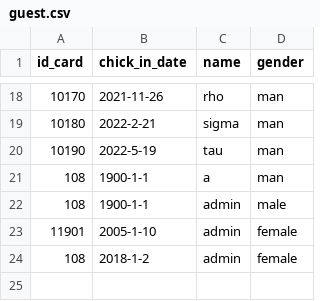
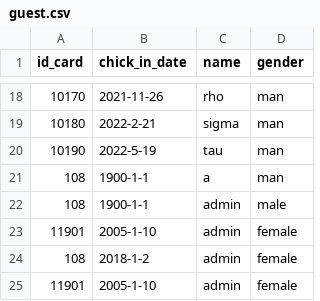
Before and after one commit to chenboshuo/learn_cpp, a CSV file: final_project/src/data/guest.csv, drawn as a sheet; only a part is shown, gaps mark what is left out.

```diff
--- a/final_project/src/data/guest.csv
+++ b/final_project/src/data/guest.csv
@@ -24 +24,2 @@ id_card,chick_in_date,name,gender
 108,2018-1-2,admin,female
+11901,2005-1-10,admin,female
```
Also changed, not shown: final_project/src/data/room.csv, 3 other files.
